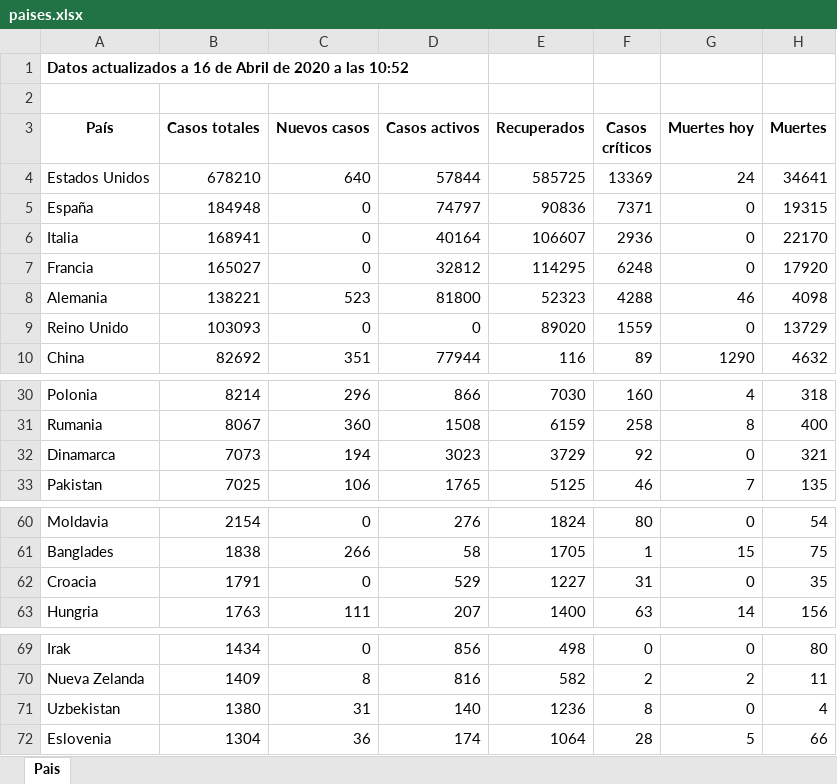
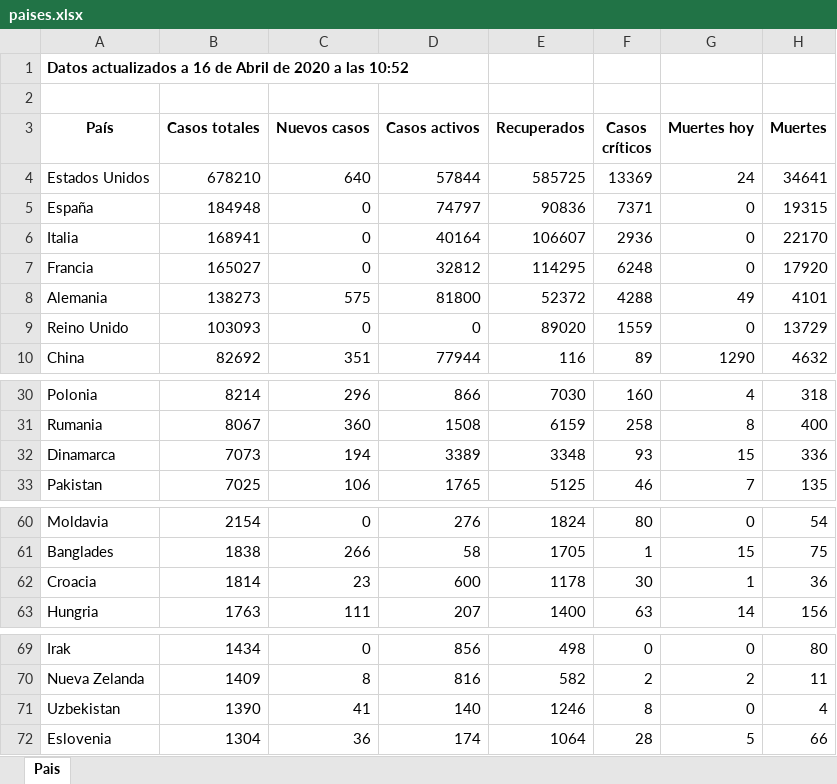
Before and after one commit to Dviejopomata/covid-19-data, an Excel workbook: paises.xlsx, sheet Pais, drawn as a sheet; only a part is shown, gaps mark what is left out; values as stored, in another font and other column widths than the file's, no borders; the diff covers the shown part only; the diff names each change by its address in the sheet, - before the commit and + after, or states it on an @@ line.

```diff
--- a/paises.xlsx (sheet Pais)
+++ b/paises.xlsx (sheet Pais)
-B8 (Casos totales): 138221
+B8 (Casos totales): 138273
-C8 (Nuevos casos): 523
+C8 (Nuevos casos): 575
-E8 (Recuperados): 52323
+E8 (Recuperados): 52372
-G8 (Muertes hoy): 46
+G8 (Muertes hoy): 49
-H8 (Muertes): 4098
+H8 (Muertes): 4101
-D32 (Casos activos): 3023
+D32 (Casos activos): 3389
-E32 (Recuperados): 3729
+E32 (Recuperados): 3348
-F32 (Casos críticos): 92
+F32 (Casos críticos): 93
-G32 (Muertes hoy): 0
+G32 (Muertes hoy): 15
-H32 (Muertes): 321
+H32 (Muertes): 336
-B62 (Casos totales): 1791
+B62 (Casos totales): 1814
-C62 (Nuevos casos): 0
+C62 (Nuevos casos): 23
-D62 (Casos activos): 529
+D62 (Casos activos): 600
-E62 (Recuperados): 1227
+E62 (Recuperados): 1178
-F62 (Casos críticos): 31
+F62 (Casos críticos): 30
-G62 (Muertes hoy): 0
+G62 (Muertes hoy): 1
-H62 (Muertes): 35
+H62 (Muertes): 36
-B71 (Casos totales): 1380
+B71 (Casos totales): 1390
-C71 (Nuevos casos): 31
+C71 (Nuevos casos): 41
-E71 (Recuperados): 1236
+E71 (Recuperados): 1246
```
Also changed, not shown: 2 added rows, 2 removed rows, 3 moved rows and 3 edited cells elsewhere in this sheet, provincias_spain.xlsx, 3 other files.
